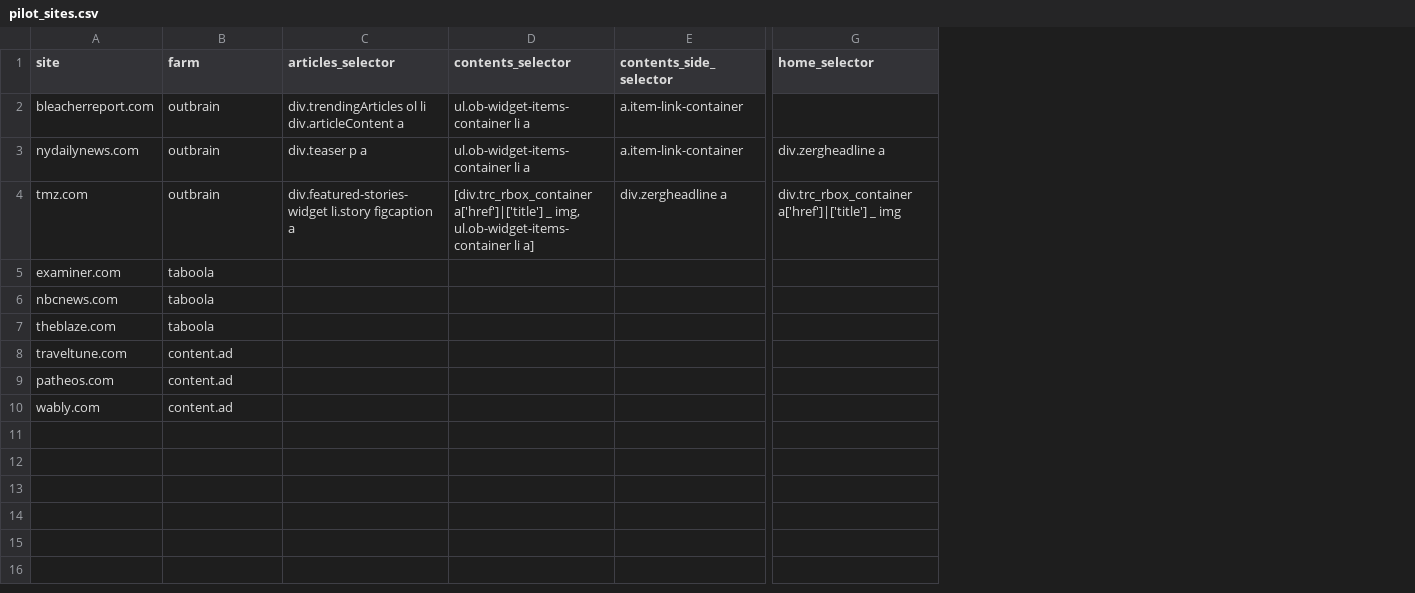
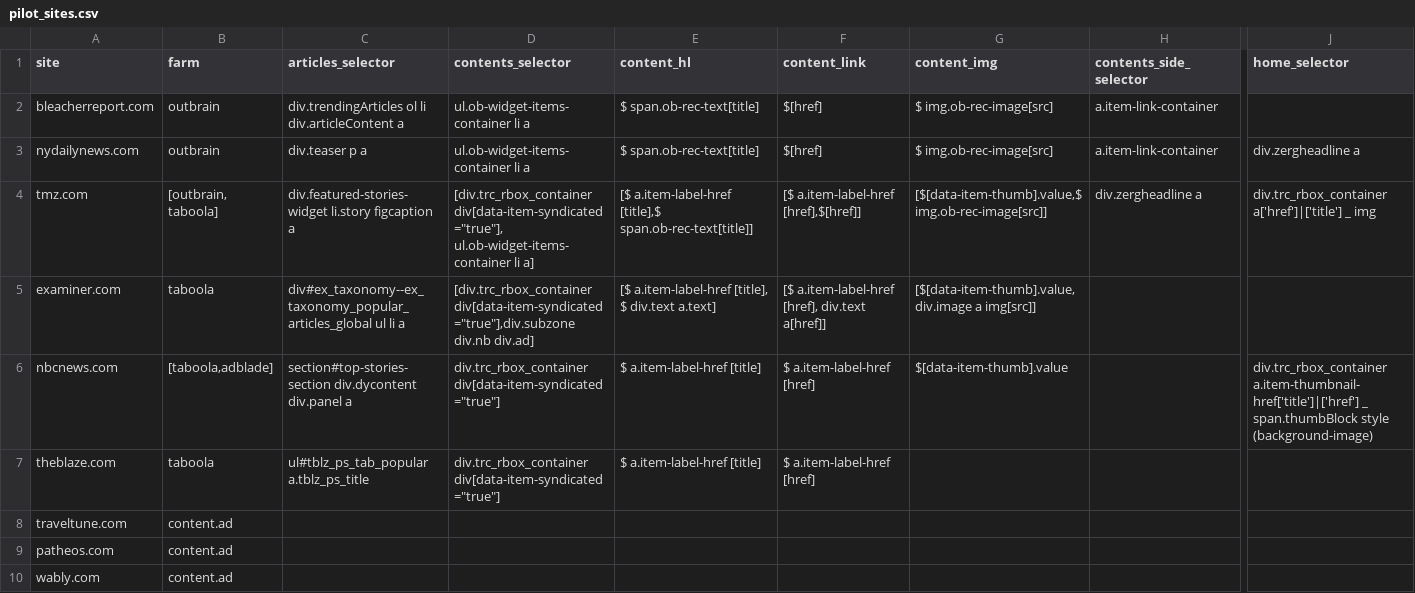
Before and after one commit to dogrdon/othercontent, a CSV file: meta/pilot_sites.csv, drawn as a sheet; only a part is shown, gaps mark what is left out; addresses are those after the commit; the diff names each change by its address in the sheet, - before the commit and + after, or states it on an @@ line.

```diff
--- a/meta/pilot_sites.csv
+++ b/meta/pilot_sites.csv
+column E (content_hl), rows 2-7: $ span.ob-rec-text[title] | $ span.ob-rec-text[title] | [$ a.item-label-href [title],$ span.ob-rec-text[title]] | [$ a.item-label-href [title], $ div.text a.text] | $ a.item-label-href [title] | $ a.item-label-href [title]
+column F (content_link), rows 2-7: $[href] | $[href] | [$ a.item-label-href [href],$[href]] | [$ a.item-label-href [href], div.text a[href]] | $ a.item-label-href [href] | $ a.item-label-href [href]
+column G (content_img), rows 2-6: $ img.ob-rec-image[src] | $ img.ob-rec-image[src] | [$[data-item-thumb].value,$ img.ob-rec-image[src]] | [$[data-item-thumb].value,div.image a img[src]] | $[data-item-thumb].value
-B4 (farm): outbrain
+B4 (farm): [outbrain, taboola]
-D4 (contents_selector): [div.trc_rbox_container a['href']|['title'] _ img, ul.ob-widget-items-container li…
+D4 (contents_selector): [div.trc_rbox_container div[data-item-syndicated="true"], ul.ob-widget-items-container li…
-C5 (articles_selector): (empty)
+C5 (articles_selector): div#ex_taxonomy--ex_taxonomy_popular_articles_global ul li a
-D5 (contents_selector): (empty)
+D5 (contents_selector): [div.trc_rbox_container div[data-item-syndicated="true"],div.subzone div.nb div.ad]
-B6 (farm): taboola
+B6 (farm): [taboola,adblade]
-C6 (articles_selector): (empty)
+C6 (articles_selector): section#top-stories-section div.dycontent div.panel a
-D6:D7 (contents_selector): (empty)
+D6:D7 (contents_selector): div.trc_rbox_container div[data-item-syndicated="true"]
-J6 (home_selector): (empty)
+J6 (home_selector): div.trc_rbox_container a.item-thumbnail-href['title']|['href'] _ span.thumbBlock style (background-image)
-C7 (articles_selector): (empty)
+C7 (articles_selector): ul#tblz_ps_tab_popular a.tblz_ps_title
```
Also changed, not shown: 3 other files.
